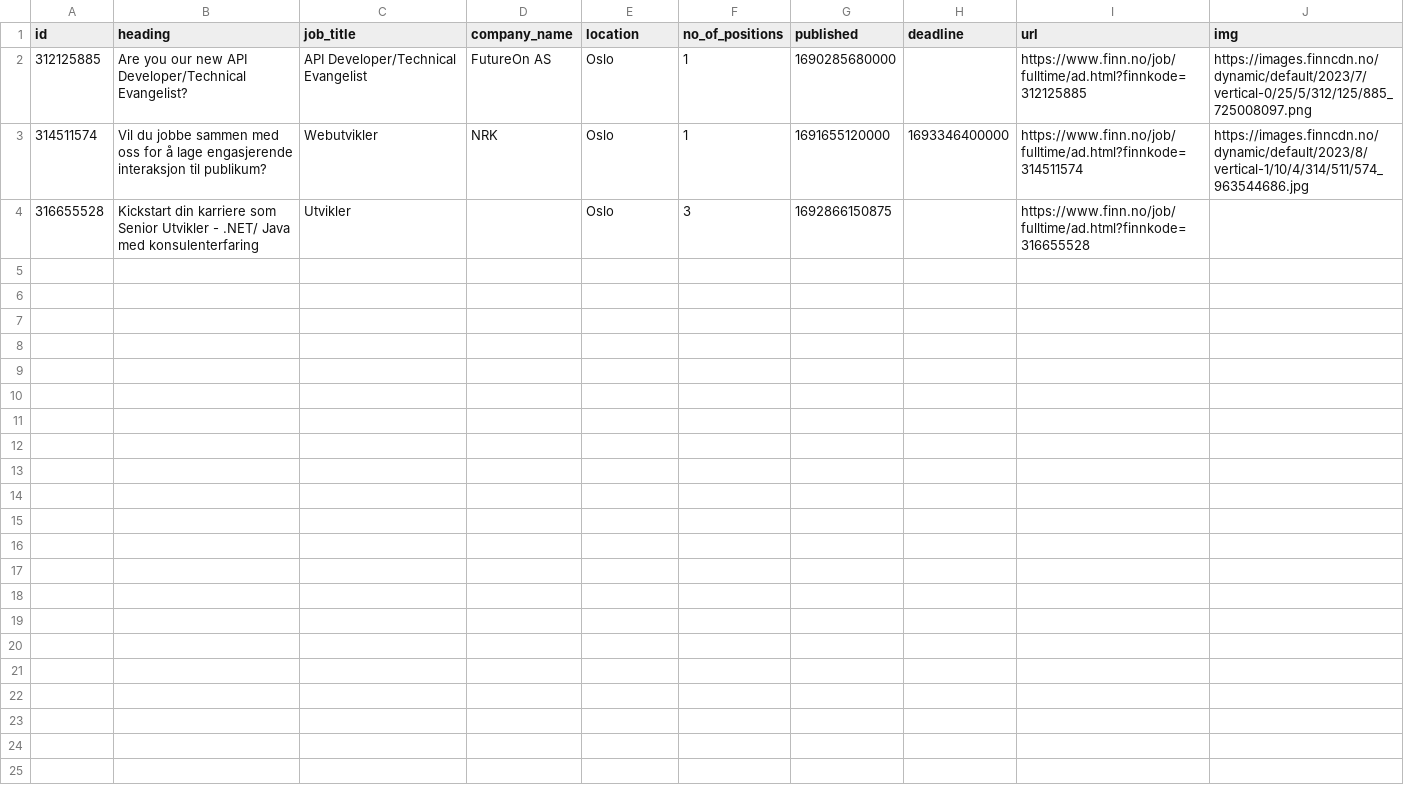
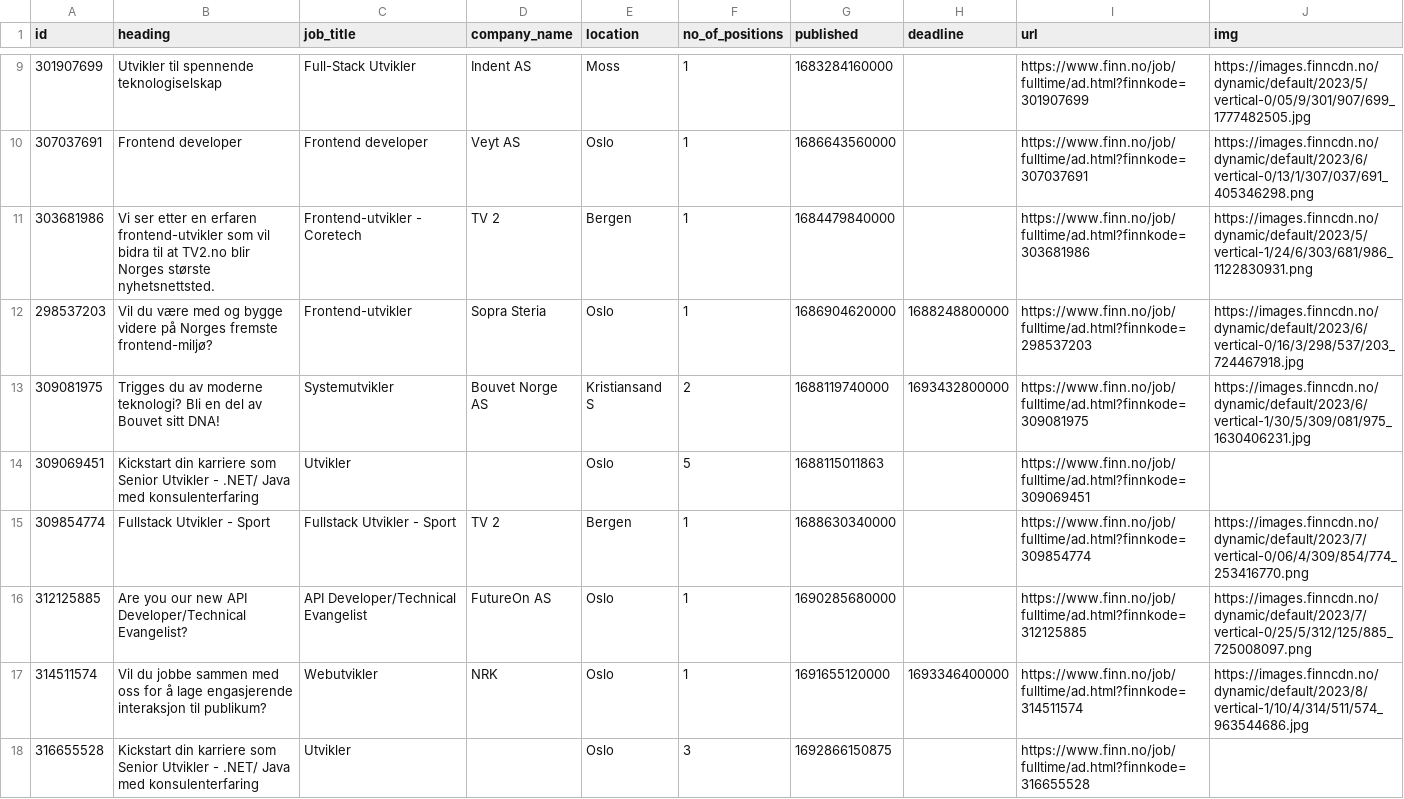
Before and after one commit to aslak01/svelte-scraper, a CSV file: out/data.csv, drawn as a sheet; only a part is shown, gaps mark what is left out; the diff covers the shown part only.

```diff
--- a/out/data.csv
+++ b/out/data.csv
@@ -2 +9,8 @@ id,heading,job_title,company_name,location,no_of_positions,published,deadline,ur
+301907699,Utvikler til spennende teknologiselskap,Full-Stack Utvikler,Indent AS,Moss,1,1683284160000,,https://www.finn.no/job/fulltime/ad.html?finnkode=301907699,https://images.finncdn.no/dynamic/default/2023/5/vertical-0/05/9/301/907/699_1777482505.jpg
+307037691,Frontend developer,Frontend developer,Veyt AS,Oslo,1,1686643560000,,https://www.finn.no/job/fulltime/ad.html?finnkode=307037691,https://images.finncdn.no/dynamic/default/2023/6/vertical-0/13/1/307/037/691_405346298.png
+303681986,Vi ser etter en erfaren frontend-utvikler som vil bidra til at TV2.no blir Norges største nyhetsnettsted.,Frontend-utvikler - Coretech,TV 2,Bergen,1,1684479840000,,https://www.finn.no/job/fulltime/ad.html?finnkode=303681986,https://images.finncdn.no/dynamic/default/2023/5/vertical-1/24/6/303/681/986_1122830931.png
+298537203,Vil du være med og bygge videre på Norges fremste frontend-miljø?,Frontend-utvikler,Sopra Steria,Oslo,1,1686904620000,1688248800000,https://www.finn.no/job/fulltime/ad.html?finnkode=298537203,https://images.finncdn.no/dynamic/default/2023/6/vertical-0/16/3/298/537/203_724467918.jpg
+309081975,Trigges du av moderne teknologi? Bli en del av Bouvet sitt DNA!,Systemutvikler,Bouvet Norge AS,Kristiansand S,2,1688119740000,1693432800000,https://www.finn.no/job/fulltime/ad.html?finnkode=309081975,https://images.finncdn.no/dynamic/default/2023/6/vertical-1/30/5/309/081/975_1630406231.jpg
+309069451,Kickstart din karriere som Senior Utvikler - .NET/ Java med konsulenterfaring,Utvikler,,Oslo,5,1688115011863,,https://www.finn.no/job/fulltime/ad.html?finnkode=309069451,
+309854774,Fullstack Utvikler - Sport,Fullstack Utvikler - Sport,TV 2,Bergen,1,1688630340000,,https://www.finn.no/job/fulltime/ad.html?finnkode=309854774,https://images.finncdn.no/dynamic/default/2023/7/vertical-0/06/4/309/854/774_253416770.png
 312125885,Are you our new API Developer/Technical Evangelist?,API Developer/Technical Evangelist,FutureOn AS,Oslo,1,1690285680000,,https://www.finn.no/job/fulltime/ad.html?finnkode=312125885,https://images.finncdn.no/dynamic/default/2023/7/vertical-0/25/5/312/125/885_725008097.png
```
Also changed, not shown: 7 added rows elsewhere in this file, 1 other file.
